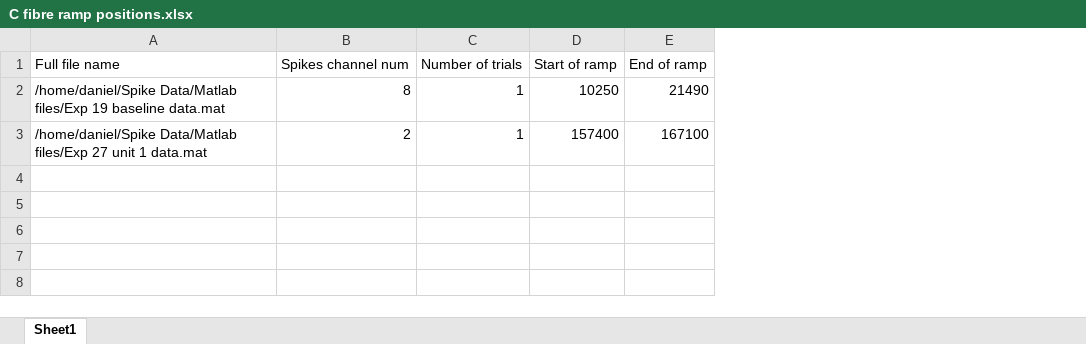
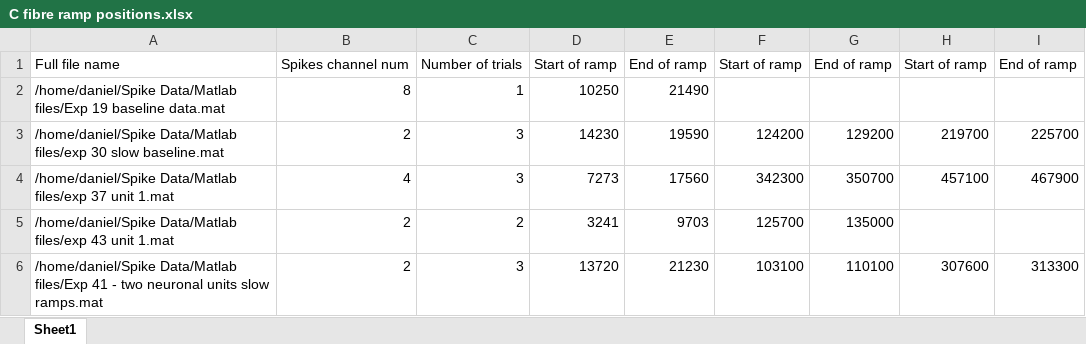
Before and after one commit to dkeitley/Encoding-Thermal-Stimuli-, an Excel workbook: C fibre ramp positions.xlsx, sheet Sheet1, drawn as a sheet; values as stored, in another font and other column widths than the file's, no borders; removed rows and columns are numbered as before the commit, all else as after; the diff names each change by its address in the sheet, - before the commit and + after, or states it on an @@ line.

Commit message:
Added more C fibre data.

```diff
--- a/C fibre ramp positions.xlsx (sheet Sheet1)
+++ b/C fibre ramp positions.xlsx (sheet Sheet1)
+column F, row 1: Start of ramp
+column G, row 1: End of ramp
+column H, row 1: Start of ramp
+column I, row 1: End of ramp
-row 3: /home/daniel/Spike Data/Matlab files/Exp 27 unit 1 data.mat | 2 | 1 | 157400 | 167100
+row 3: /home/daniel/Spike Data/Matlab files/exp 30 slow baseline.mat | 2 | 3 | 14230 | 19590 | 124200 | 129200 | 219700 | 225700
+row 4: /home/daniel/Spike Data/Matlab files/exp 37 unit 1.mat | 4 | 3 | 7273 | 17560 | 342300 | 350700 | 457100 | 467900
+row 5: /home/daniel/Spike Data/Matlab files/exp 43 unit 1.mat | 2 | 2 | 3241 | 9703 | 125700 | 135000
+row 6: /home/daniel/Spike Data/Matlab files/Exp 41 - two neuronal units slow ramps.mat | 2 | 3 | 13720 | 21230 | 103100 | 110100 | 307600 | 313300
```
Also changed, not shown: A fibre ramp positions.xlsx, 14 other files.
